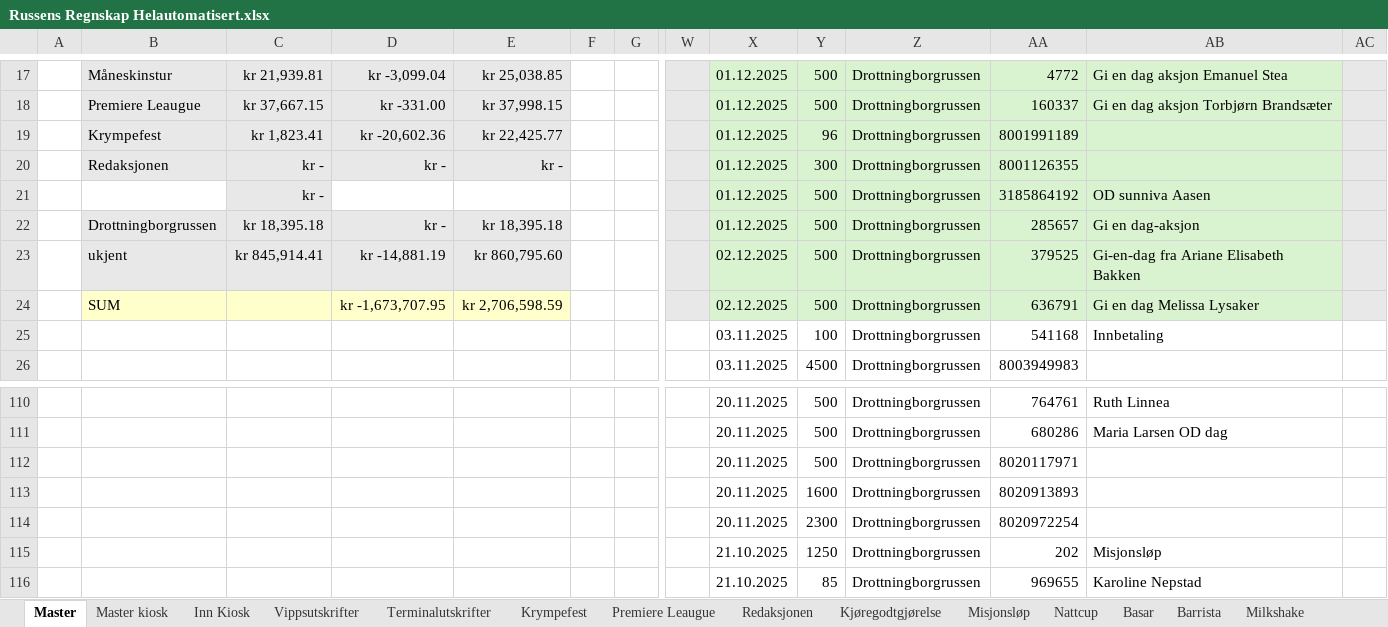
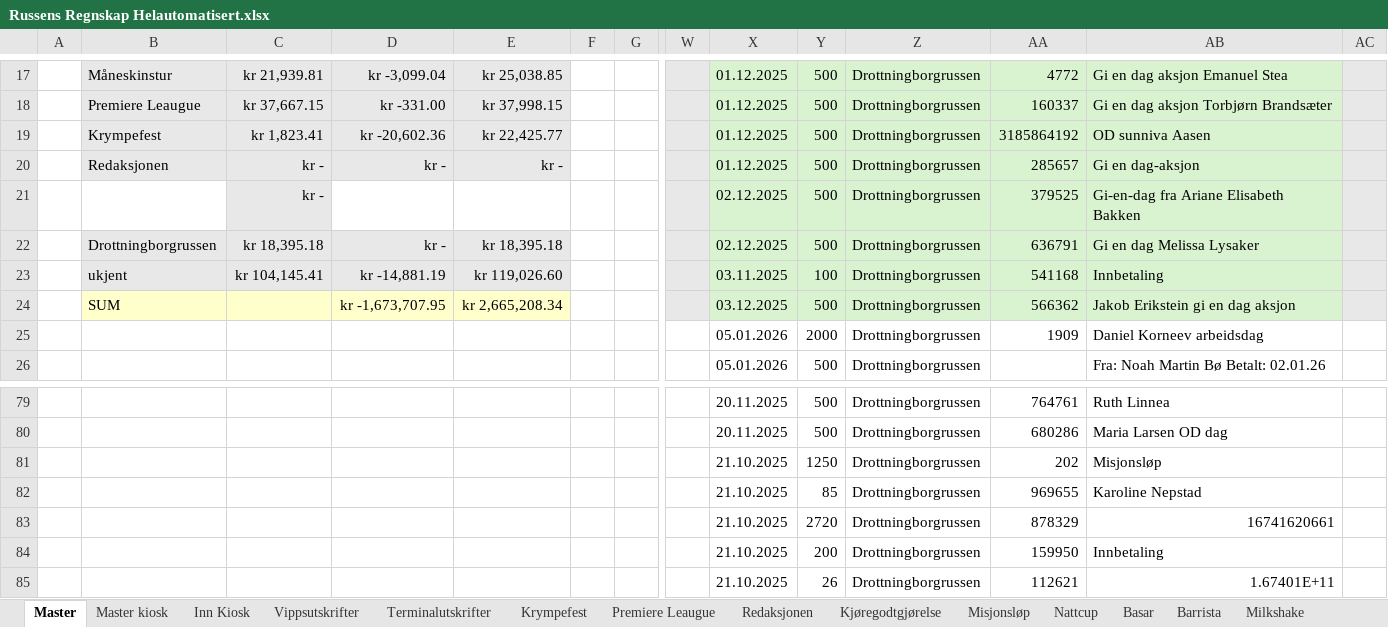
Before and after one commit to CarlMartinL/Russens-regnskap, an Excel workbook: Regnskap/Russens Regnskap Helautomatisert.xlsx, sheet Master, drawn as a sheet; only a part is shown, gaps mark what is left out; the shorter side is filled out with more unchanged rows; values as stored, in another font and other column widths than the file's, no borders; rows hold the shown columns only; the diff covers the shown part only; the diff names each change by its address in the sheet, - before the commit and + after, or states it on an @@ line.

Commit message:
Rename russens-regnskap_helautomatisert15.xlsx to Russens Regnskap Helautomatisert.xlsx

```diff
--- a/Regnskap/Russens Regnskap Helautomatisert.xlsx (sheet Master)
+++ b/Regnskap/Russens Regnskap Helautomatisert.xlsx (sheet Master)
-Y19: 96
+Y19: 500
-AA19: 8001991189
+AA19: 3185864192
-AB19: (empty)
+AB19: OD sunniva Aasen
-Y20: 300
+Y20: 500
-AA20: 8001126355
+AA20: 285657
-AB20: (empty)
+AB20: Gi en dag-aksjon
-X21:X22: 01.12.2025
+X21:X22: 02.12.2025
-AA21: 3185864192
+AA21: 379525
-AB21: OD sunniva Aasen
+AB21: Gi-en-dag fra Ariane Elisabeth Bakken
-AA22: 285657
+AA22: 636791
-AB22: Gi en dag-aksjon
+AB22: Gi en dag Melissa Lysaker
-C23: kr 845,914.41
+C23: kr 104,145.41
-E23: kr 860,795.60
+E23: kr 119,026.60
-X23: 02.12.2025
+X23: 03.11.2025
-Y23: 500
+Y23: 100
-AA23: 379525
+AA23: 541168
-AB23: Gi-en-dag fra Ariane Elisabeth Bakken
+AB23: Innbetaling
-E24: kr 2,706,598.59
+E24: kr 2,665,208.34
-X24: 02.12.2025
+X24: 03.12.2025
-AA24: 636791
+AA24: 566362
-AB24: Gi en dag Melissa Lysaker
+AB24: Jakob Erikstein gi en dag aksjon
-X25:X26: 03.11.2025
+X25:X26: 05.01.2026
-Y25: 100
+Y25: 2000
-AA25: 541168
+AA25: 1909
-AB25: Innbetaling
+AB25: Daniel Korneev arbeidsdag
-Y26: 4500
+Y26: 500
-AA26: 8003949983
+AA26: (empty)
-AB26: (empty)
+AB26: Fra: Noah Martin Bø Betalt: 02.01.26
-row 112:  |  |  |  |  |  |  |  | 20.11.2025 | 500 | Drottningborgrussen | 8020117971
-row 113:  |  |  |  |  |  |  |  | 20.11.2025 | 1600 | Drottningborgrussen | 8020913893
-row 114:  |  |  |  |  |  |  |  | 20.11.2025 | 2300 | Drottningborgrussen | 8020972254
```
Also changed, not shown: 73 removed rows and 57 edited cells elsewhere in this sheet, sheet Misjonsløp, Transaksjoner.xlsx, 1 other file.
